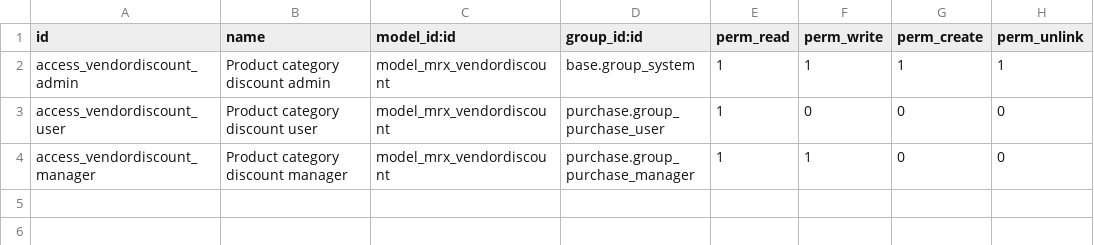
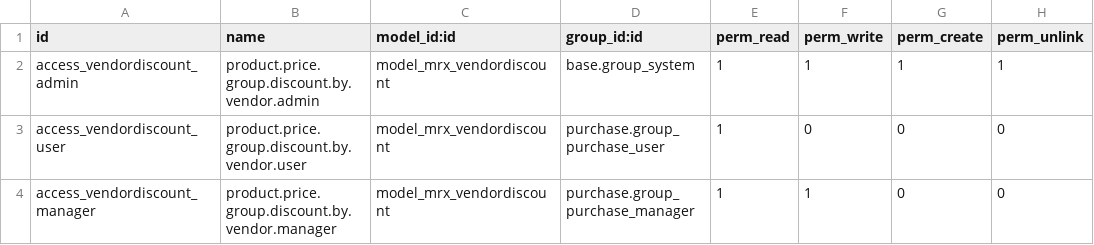
Before and after one commit to m3r3nix/odoo-v14-modules, a CSV file: mrx_supplier_discount/security/ir.model.access.csv, drawn as a sheet.

Commit message:
vendorDiscount: Rename access group profile

```diff
--- a/mrx_supplier_discount/security/ir.model.access.csv
+++ b/mrx_supplier_discount/security/ir.model.access.csv
@@ -1,4 +1,4 @@
 id,name,model_id:id,group_id:id,perm_read,perm_write,perm_create,perm_unlink
-access_vendordiscount_admin,Product category discount admin,model_mrx_vendordiscount,base.group_system,1,1,1,1
-access_vendordiscount_user,Product category discount user,model_mrx_vendordiscount,purchase.group_purchase_user,1,0,0,0
-access_vendordiscount_manager,Product category discount manager,model_mrx_vendordiscount,purchase.group_purchase_manager,1,1,0,0
+access_vendordiscount_admin,product.price.group.discount.by.vendor.admin,model_mrx_vendordiscount,base.group_system,1,1,1,1
+access_vendordiscount_user,product.price.group.discount.by.vendor.user,model_mrx_vendordiscount,purchase.group_purchase_user,1,0,0,0
+access_vendordiscount_manager,product.price.group.discount.by.vendor.manager,model_mrx_vendordiscount,purchase.group_purchase_manager,1,1,0,0
```
